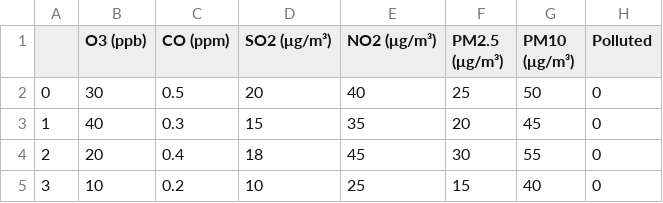
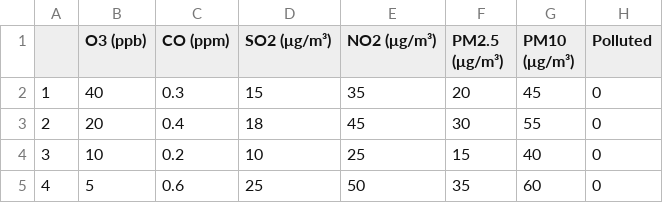
Before and after one commit to Ru1n00/Weather-app, a CSV file: Final Air Quality Dataset.csv, drawn as a sheet; only a part is shown; the shorter side is filled out with more unchanged rows; the diff names each change by its address in the sheet, - before the commit and + after, or states it on an @@ line.

Commit message:
Delete first row

```diff
--- a/Final Air Quality Dataset.csv
+++ b/Final Air Quality Dataset.csv
-row 2: 0 | 30 | 0.5 | 20 | 40 | 25 | 50 | 0
```
